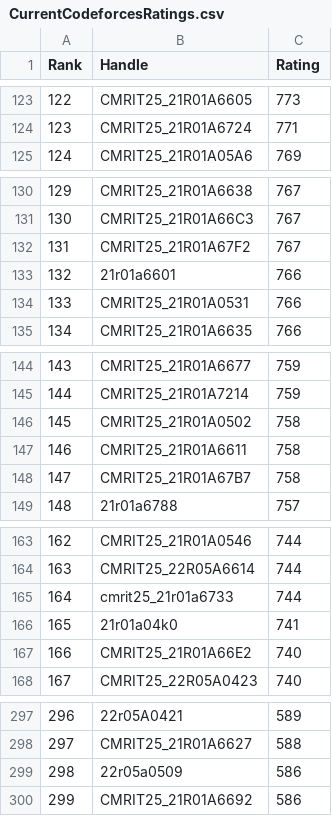
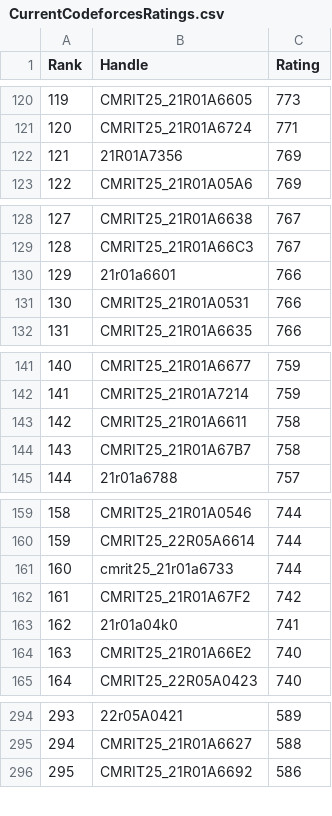
Before and after one commit to gabyah92/CodeforcesRankingGUI, a CSV file: Leaderboards/CurrentCodeforcesRatings.csv, drawn as a sheet; only a part is shown, gaps mark what is left out; removed rows and columns are numbered as before the commit, all else as after; the diff covers the shown part only; the diff names each change by its address in the sheet, - before the commit and + after, or states it on an @@ line.

```diff
--- a/Leaderboards/CurrentCodeforcesRatings.csv
+++ b/Leaderboards/CurrentCodeforcesRatings.csv
@@ column A (Rank) renumbered from row 4 down @@
+row 122: 121 | 21R01A7356 | 769
-row 132: 131 | CMRIT25_21R01A67F2 | 767
-row 146: 145 | CMRIT25_21R01A0502 | 758
+row 162: 161 | CMRIT25_21R01A67F2 | 742
-row 299: 298 | 22r05a0509 | 586
```
Also changed, not shown: 1 added row and 6 removed rows elsewhere in this file.
